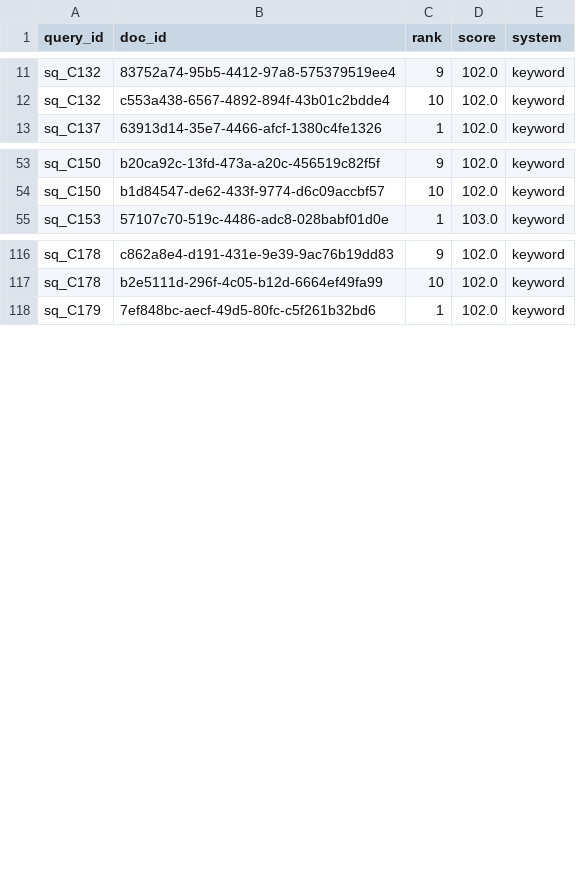
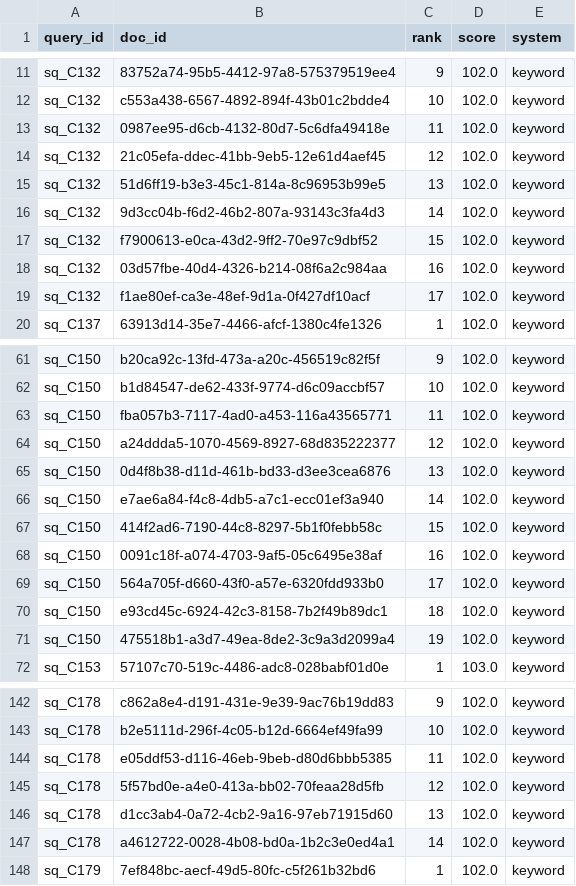
Before and after one commit to Orange1001Project/store-search, a CSV file: benchmark/service_ko_v1/runs_extra/keyword.csv, drawn as a sheet; only a part is shown, gaps mark what is left out; the diff covers the shown part only.

```diff
--- a/benchmark/service_ko_v1/runs_extra/keyword.csv
+++ b/benchmark/service_ko_v1/runs_extra/keyword.csv
@@ -12,2 +12,9 @@ sq_C132,83752a74-95b5-4412-97a8-575379519ee4,9,102.0,keyword
 sq_C132,c553a438-6567-4892-894f-43b01c2bdde4,10,102.0,keyword
+sq_C132,0987ee95-d6cb-4132-80d7-5c6dfa49418e,11,102.0,keyword
+sq_C132,21c05efa-ddec-41bb-9eb5-12e61d4aef45,12,102.0,keyword
+sq_C132,51d6ff19-b3e3-45c1-814a-8c96953b99e5,13,102.0,keyword
+sq_C132,9d3cc04b-f6d2-46b2-807a-93143c3fa4d3,14,102.0,keyword
+sq_C132,f7900613-e0ca-43d2-9ff2-70e97c9dbf52,15,102.0,keyword
+sq_C132,03d57fbe-40d4-4326-b214-08f6a2c984aa,16,102.0,keyword
+sq_C132,f1ae80ef-ca3e-48ef-9d1a-0f427df10acf,17,102.0,keyword
 sq_C137,63913d14-35e7-4466-afcf-1380c4fe1326,1,102.0,keyword
@@ -54,2 +62,11 @@ sq_C150,b20ca92c-13fd-473a-a20c-456519c82f5f,9,102.0,keyword
 sq_C150,b1d84547-de62-433f-9774-d6c09accbf57,10,102.0,keyword
+sq_C150,fba057b3-7117-4ad0-a453-116a43565771,11,102.0,keyword
+sq_C150,a24ddda5-1070-4569-8927-68d835222377,12,102.0,keyword
+sq_C150,0d4f8b38-d11d-461b-bd33-d3ee3cea6876,13,102.0,keyword
+sq_C150,e7ae6a84-f4c8-4db5-a7c1-ecc01ef3a940,14,102.0,keyword
+sq_C150,414f2ad6-7190-44c8-8297-5b1f0febb58c,15,102.0,keyword
+sq_C150,0091c18f-a074-4703-9af5-05c6495e38af,16,102.0,keyword
+sq_C150,564a705f-d660-43f0-a57e-6320fdd933b0,17,102.0,keyword
+sq_C150,e93cd45c-6924-42c3-8158-7b2f49b89dc1,18,102.0,keyword
+sq_C150,475518b1-a3d7-49ea-8de2-3c9a3d2099a4,19,102.0,keyword
 sq_C153,57107c70-519c-4486-adc8-028babf01d0e,1,103.0,keyword
@@ -117,2 +143,6 @@ sq_C178,c862a8e4-d191-431e-9e39-9ac76b19dd83,9,102.0,keyword
 sq_C178,b2e5111d-296f-4c05-b12d-6664ef49fa99,10,102.0,keyword
+sq_C178,e05ddf53-d116-46eb-9beb-d80d6bbb5385,11,102.0,keyword
+sq_C178,5f57bd0e-a4e0-413a-bb02-70feaa28d5fb,12,102.0,keyword
+sq_C178,d1cc3ab4-0a72-4cb2-9a16-97eb71915d60,13,102.0,keyword
+sq_C178,a4612722-0028-4b08-bd0a-1b2c3e0ed4a1,14,102.0,keyword
 sq_C179,7ef848bc-aecf-49d5-80fc-c5f261b32bd6,1,102.0,keyword
```
Also changed, not shown: 10 added rows elsewhere in this file, benchmark/service_ko_v1/instances.csv, benchmark/service_ko_v1/runs_anchor/keyword.csv, 38 other files.
